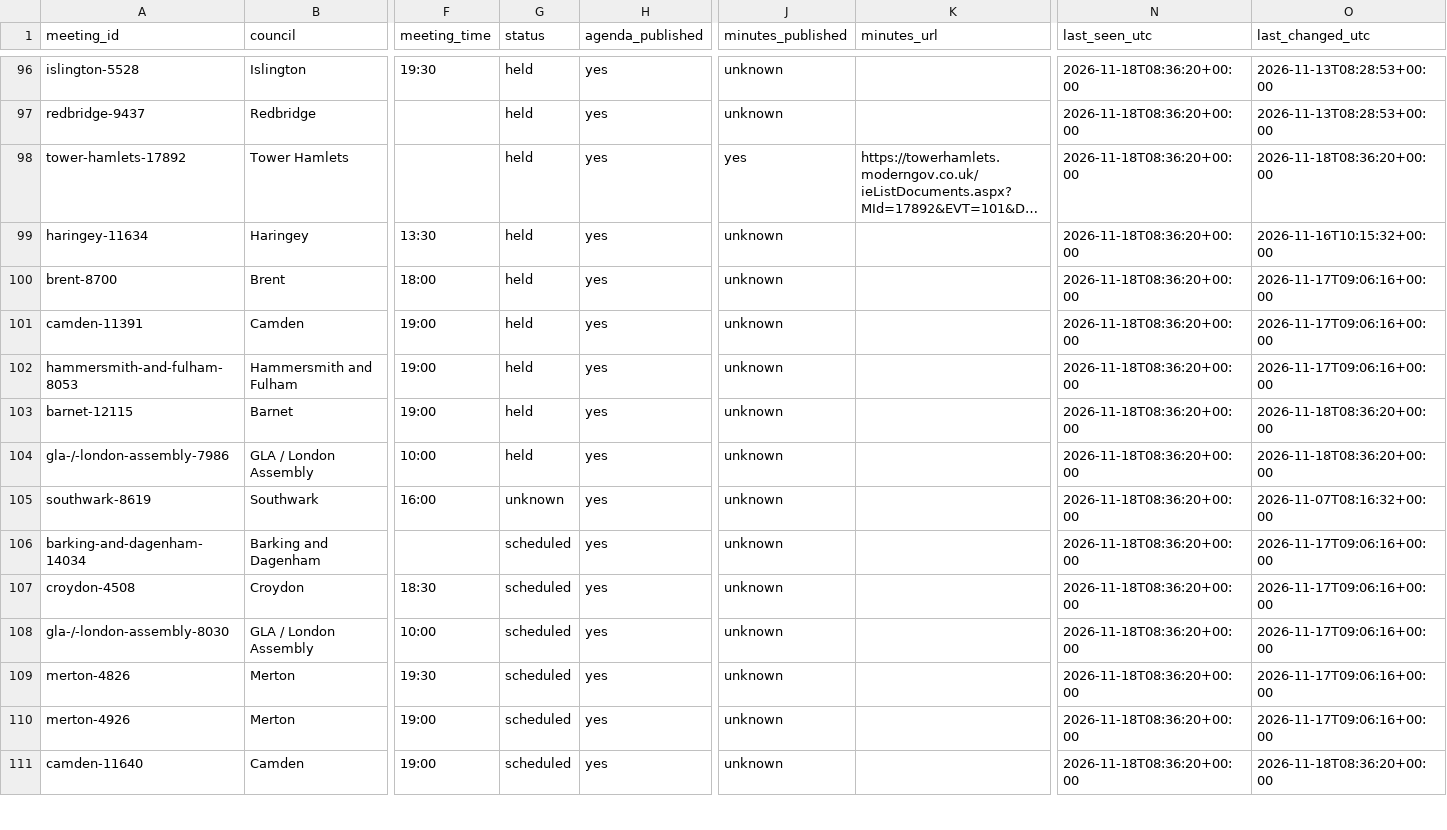
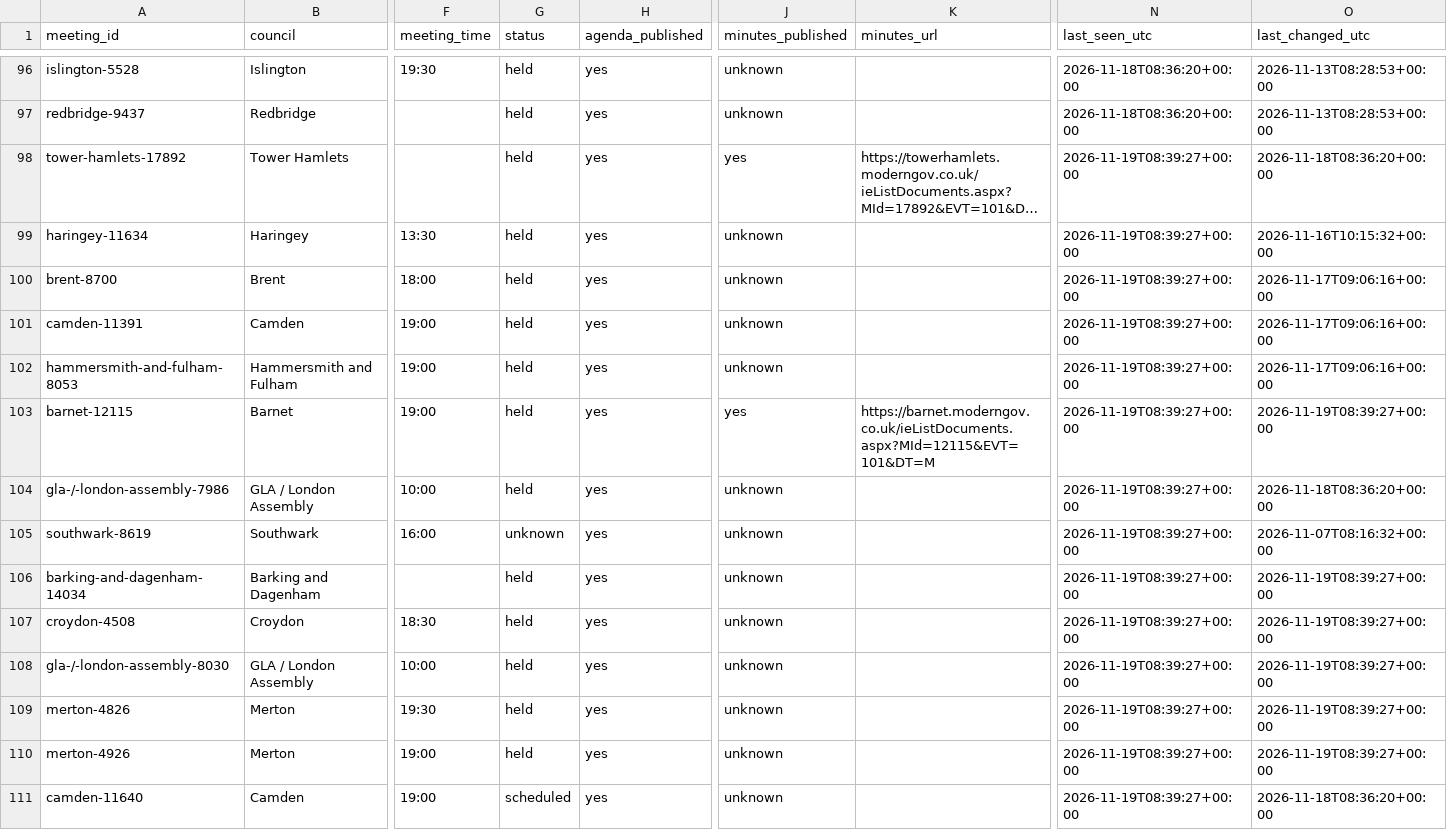
Before and after one commit to ciron-LCA/LCA-council-meetings-data, a CSV file: meetings.csv, drawn as a sheet; only a part is shown, gaps mark what is left out; long unchanged cells end in …; the diff covers the shown part only; the diff names each change by its address in the sheet, - before the commit and + after, or states it on an @@ line.

```diff
--- a/meetings.csv
+++ b/meetings.csv
-N98:N111 (last_seen_utc): 2026-11-18T08:36:20+00:00
+N98:N111 (last_seen_utc): 2026-11-19T08:39:27+00:00
-J103 (minutes_published): unknown
+J103 (minutes_published): yes
-K103 (minutes_url): (empty)
+K103 (minutes_url): https://barnet.moderngov.co.uk/ieListDocuments.aspx?MId=12115&EVT=101&DT=M
-O103 (last_changed_utc): 2026-11-18T08:36:20+00:00
+O103 (last_changed_utc): 2026-11-19T08:39:27+00:00
-G106:G110 (status): scheduled
+G106:G110 (status): held
-O106:O110 (last_changed_utc): 2026-11-17T09:06:16+00:00
+O106:O110 (last_changed_utc): 2026-11-19T08:39:27+00:00
```
Also changed, not shown: 4 added rows and 33 edited cells elsewhere in this file, source_status.csv.
